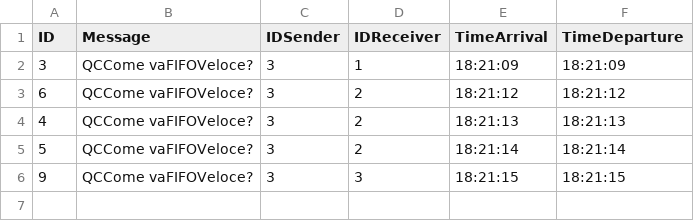
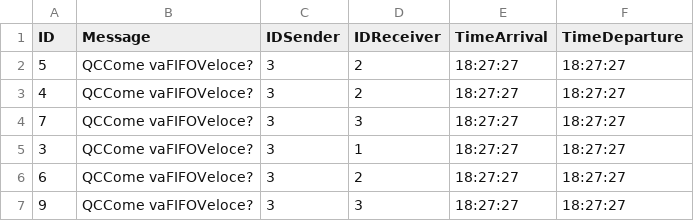
Before and after one commit to MarcoCastelli4/Sistemi-Operativi, a CSV file: OutputFiles/F5.csv, drawn as a sheet.

```diff
--- a/OutputFiles/F5.csv
+++ b/OutputFiles/F5.csv
@@ -1,6 +1,7 @@
 ID;Message;IDSender;IDReceiver;TimeArrival;TimeDeparture
-3;QCCome vaFIFOVeloce?;3;1;18:21:09;18:21:09;
-6;QCCome vaFIFOVeloce?;3;2;18:21:12;18:21:12;
-4;QCCome vaFIFOVeloce?;3;2;18:21:13;18:21:13;
-5;QCCome vaFIFOVeloce?;3;2;18:21:14;18:21:14;
-9;QCCome vaFIFOVeloce?;3;3;18:21:15;18:21:15;
+5;QCCome vaFIFOVeloce?;3;2;18:27:27;18:27:27;
+4;QCCome vaFIFOVeloce?;3;2;18:27:27;18:27:27;
+7;QCCome vaFIFOVeloce?;3;3;18:27:27;18:27:27;
+3;QCCome vaFIFOVeloce?;3;1;18:27:27;18:27:27;
+6;QCCome vaFIFOVeloce?;3;2;18:27:27;18:27:27;
+9;QCCome vaFIFOVeloce?;3;3;18:27:27;18:27:27;
```
Also changed, not shown: OutputFiles/F1.csv, OutputFiles/F10.csv, 25 other files.
